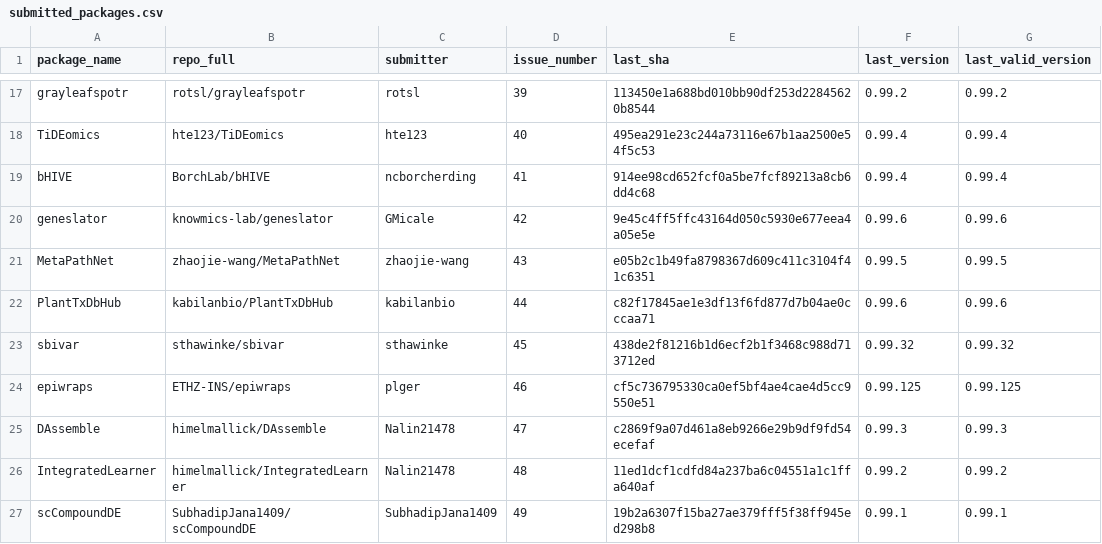
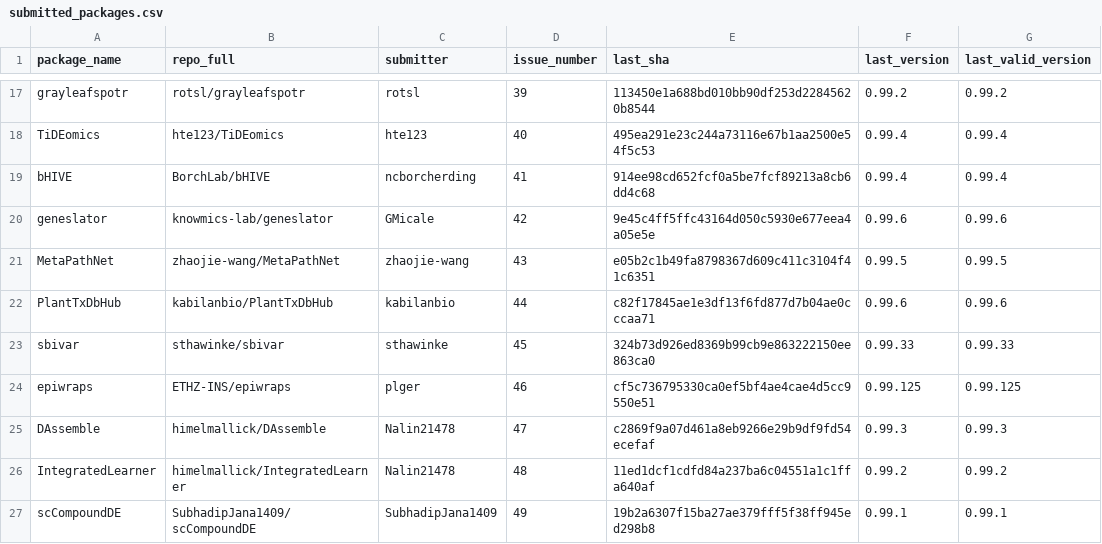
Before and after one commit to Bioconductor/BiocContributions, a CSV file: submissions/submitted_packages.csv, drawn as a sheet; only a part is shown, gaps mark what is left out.

Commit message:
Update build SHAs and versions

```diff
--- a/submissions/submitted_packages.csv
+++ b/submissions/submitted_packages.csv
@@ -22,3 +22,3 @@ MetaPathNet,zhaojie-wang/MetaPathNet,zhaojie-wang,43,e05b2c1b49fa8798367d609c411
 PlantTxDbHub,kabilanbio/PlantTxDbHub,kabilanbio,44,c82f17845ae1e3df13f6fd877d7b04ae0cccaa71,0.99.6,0.99.6
-sbivar,sthawinke/sbivar,sthawinke,45,438de2f81216b1d6ecf2b1f3468c988d713712ed,0.99.32,0.99.32
+sbivar,sthawinke/sbivar,sthawinke,45,324b73d926ed8369b99cb9e863222150ee863ca0,0.99.33,0.99.33
 epiwraps,ETHZ-INS/epiwraps,plger,46,cf5c736795330ca0ef5bf4ae4cae4d5cc9550e51,0.99.125,0.99.125
```
